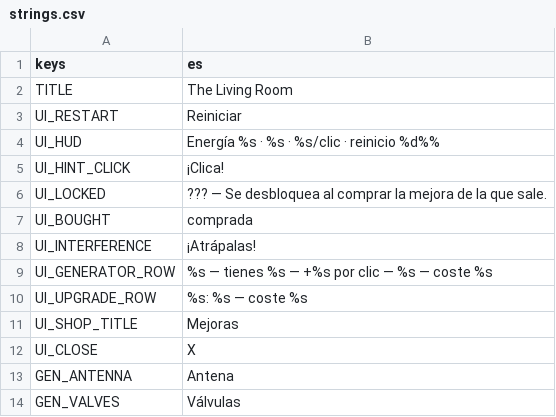
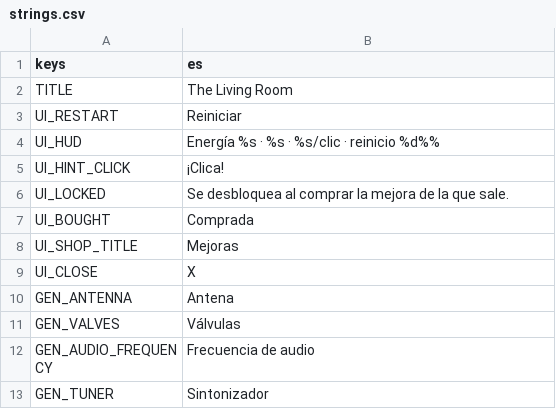
Before and after one commit to CarlosCG-code/The-Living-Room, a CSV file: locale/strings.csv, drawn as a sheet; only a part is shown; the shorter side is filled out with more unchanged rows; the diff covers the shown part only.

```diff
--- a/locale/strings.csv
+++ b/locale/strings.csv
@@ -5,7 +5,4 @@ UI_HUD,Energía %s · %s · %s/clic · reinicio %d%%
 UI_HINT_CLICK,¡Clica!
-UI_LOCKED,??? — Se desbloquea al comprar la mejora de la que sale.
-UI_BOUGHT,comprada
-UI_INTERFERENCE,¡Atrápalas!
-UI_GENERATOR_ROW,%s — tienes %s — +%s por clic — %s — coste %s
-UI_UPGRADE_ROW,%s: %s — coste %s
+UI_LOCKED,Se desbloquea al comprar la mejora de la que sale.
+UI_BOUGHT,Comprada
 UI_SHOP_TITLE,Mejoras
```
Also changed, not shown: 16 added rows and 7 edited cells elsewhere in this file, 21 other files.
